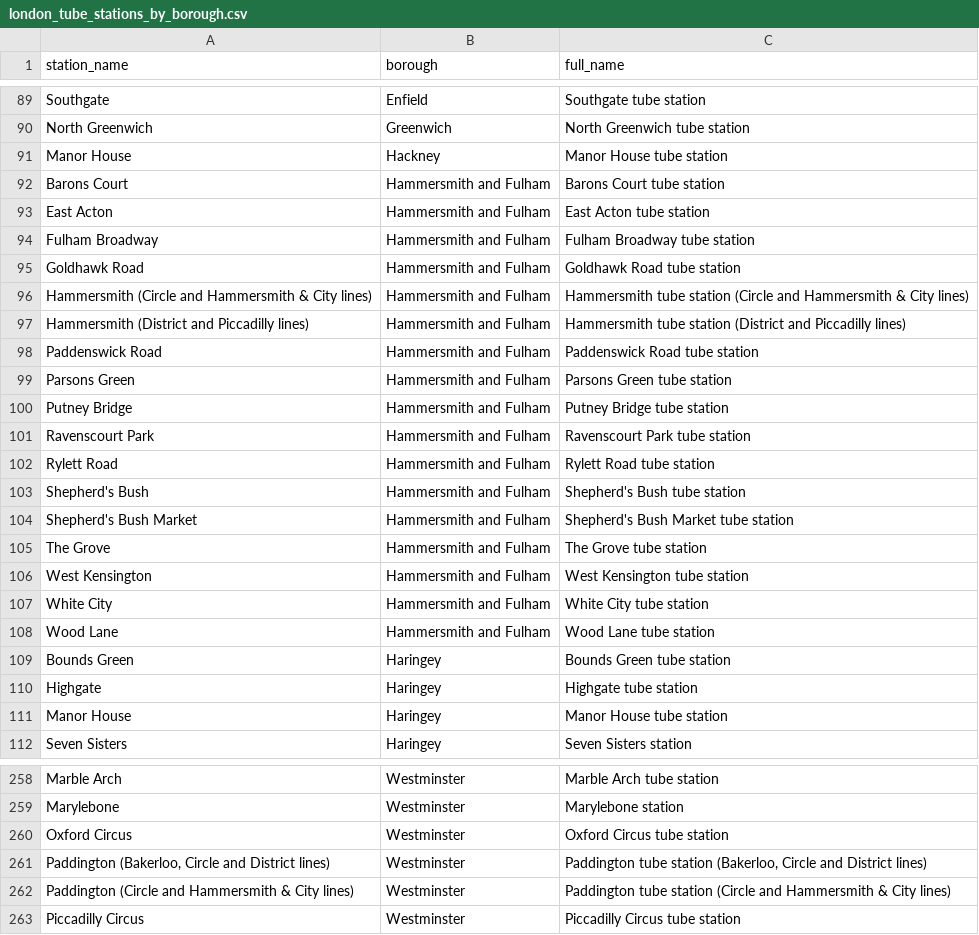
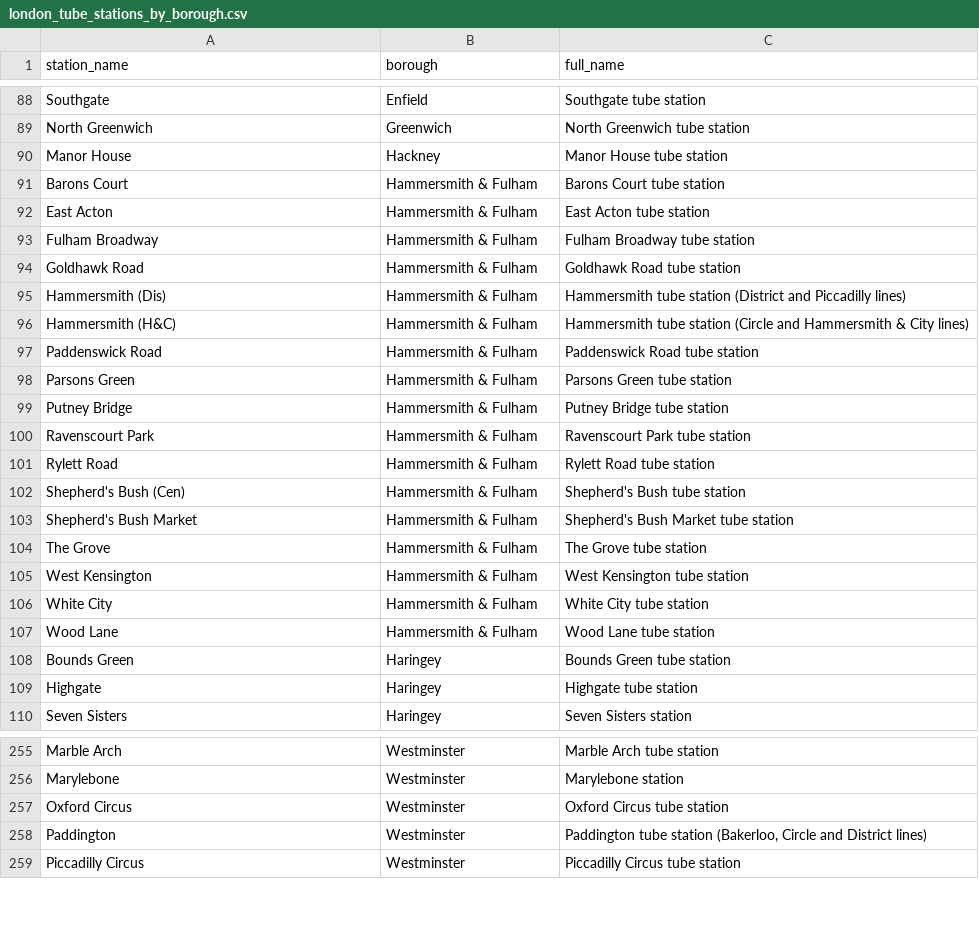
Before and after one commit to azhuravlev1/MRP_LondonTransit_RealEstate, a CSV file: Data/london_tube_stations_by_borough.csv, drawn as a sheet; only a part is shown, gaps mark what is left out; the diff covers the shown part only.

Commit message:
Updated Station Namings
Updated london_tube_station_borough_scraper.py, so that the names of the stations in the resulting london_tube_stations_by_borough.csv match RODS naming conventions

```diff
--- a/Data/london_tube_stations_by_borough.csv
+++ b/Data/london_tube_stations_by_borough.csv
@@ -91,22 +90,21 @@ North Greenwich,Greenwich,North Greenwich tube station
 Manor House,Hackney,Manor House tube station
-Barons Court,Hammersmith and Fulham,Barons Court tube station
-East Acton,Hammersmith and Fulham,East Acton tube station
-Fulham Broadway,Hammersmith and Fulham,Fulham Broadway tube station
-Goldhawk Road,Hammersmith and Fulham,Goldhawk Road tube station
-Hammersmith (Circle and Hammersmith & City lines),Hammersmith and Fulham,Hammersmith tube station (Circle and Hammersmith & City lines)
-Hammersmith (District and Piccadilly lines),Hammersmith and Fulham,Hammersmith tube station (District and Piccadilly lines)
-Paddenswick Road,Hammersmith and Fulham,Paddenswick Road tube station
-Parsons Green,Hammersmith and Fulham,Parsons Green tube station
-Putney Bridge,Hammersmith and Fulham,Putney Bridge tube station
-Ravenscourt Park,Hammersmith and Fulham,Ravenscourt Park tube station
-Rylett Road,Hammersmith and Fulham,Rylett Road tube station
-Shepherd's Bush,Hammersmith and Fulham,Shepherd's Bush tube station
-Shepherd's Bush Market,Hammersmith and Fulham,Shepherd's Bush Market tube station
-The Grove,Hammersmith and Fulham,The Grove tube station
-West Kensington,Hammersmith and Fulham,West Kensington tube station
-White City,Hammersmith and Fulham,White City tube station
-Wood Lane,Hammersmith and Fulham,Wood Lane tube station
+Barons Court,Hammersmith & Fulham,Barons Court tube station
+East Acton,Hammersmith & Fulham,East Acton tube station
+Fulham Broadway,Hammersmith & Fulham,Fulham Broadway tube station
+Goldhawk Road,Hammersmith & Fulham,Goldhawk Road tube station
+Hammersmith (Dis),Hammersmith & Fulham,Hammersmith tube station (District and Piccadilly lines)
+Hammersmith (H&C),Hammersmith & Fulham,Hammersmith tube station (Circle and Hammersmith & City lines)
+Paddenswick Road,Hammersmith & Fulham,Paddenswick Road tube station
+Parsons Green,Hammersmith & Fulham,Parsons Green tube station
+Putney Bridge,Hammersmith & Fulham,Putney Bridge tube station
+Ravenscourt Park,Hammersmith & Fulham,Ravenscourt Park tube station
+Rylett Road,Hammersmith & Fulham,Rylett Road tube station
+Shepherd's Bush (Cen),Hammersmith & Fulham,Shepherd's Bush tube station
+Shepherd's Bush Market,Hammersmith & Fulham,Shepherd's Bush Market tube station
+The Grove,Hammersmith & Fulham,The Grove tube station
+West Kensington,Hammersmith & Fulham,West Kensington tube station
+White City,Hammersmith & Fulham,White City tube station
+Wood Lane,Hammersmith & Fulham,Wood Lane tube station
 Bounds Green,Haringey,Bounds Green tube station
 Highgate,Haringey,Highgate tube station
-Manor House,Haringey,Manor House tube station
 Seven Sisters,Haringey,Seven Sisters station
@@ -260,4 +257,3 @@ Marylebone,Westminster,Marylebone station
 Oxford Circus,Westminster,Oxford Circus tube station
-"Paddington (Bakerloo, Circle and District lines)",Westminster,"Paddington tube station (Bakerloo, Circle and District lines)"
-Paddington (Circle and Hammersmith & City lines),Westminster,Paddington tube station (Circle and Hammersmith & City lines)
+Paddington,Westminster,"Paddington tube station (Bakerloo, Circle and District lines)"
 Piccadilly Circus,Westminster,Piccadilly Circus tube station
```
Also changed, not shown: 2 removed rows and 28 edited cells elsewhere in this file, 3 other files.
